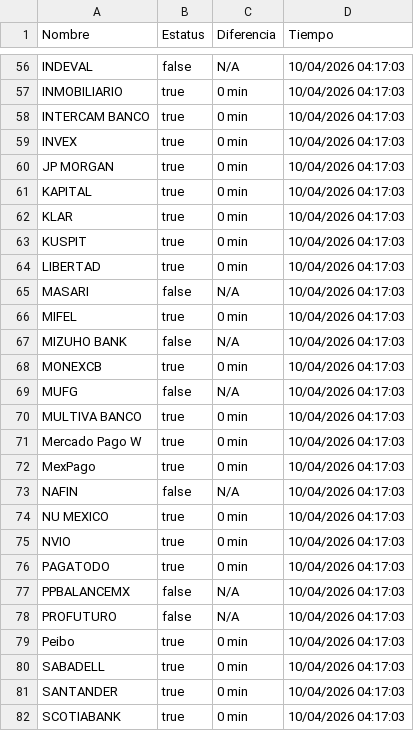
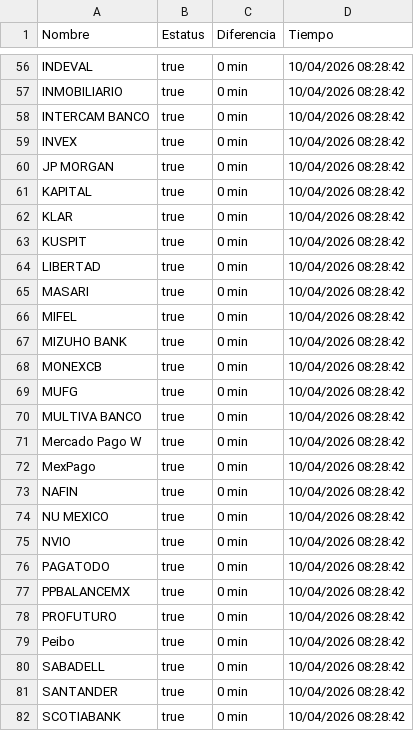
Before and after one commit to MoshiMoshi98/monspei-scrapper, a CSV file: salidas/all.csv, drawn as a sheet; only a part is shown, gaps mark what is left out; the diff covers the shown part only.

```diff
--- a/salidas/all.csv
+++ b/salidas/all.csv
@@ -56,27 +56,27 @@ Nombre,Estatus,Diferencia,Tiempo
-"INDEVAL",false,N/A,10/04/2026 04:17:03
-"INMOBILIARIO",true,0 min,10/04/2026 04:17:03
-"INTERCAM BANCO",true,0 min,10/04/2026 04:17:03
-"INVEX",true,0 min,10/04/2026 04:17:03
-"JP MORGAN",true,0 min,10/04/2026 04:17:03
-"KAPITAL",true,0 min,10/04/2026 04:17:03
-"KLAR",true,0 min,10/04/2026 04:17:03
-"KUSPIT",true,0 min,10/04/2026 04:17:03
-"LIBERTAD",true,0 min,10/04/2026 04:17:03
-"MASARI",false,N/A,10/04/2026 04:17:03
-"MIFEL",true,0 min,10/04/2026 04:17:03
-"MIZUHO BANK",false,N/A,10/04/2026 04:17:03
-"MONEXCB",true,0 min,10/04/2026 04:17:03
-"MUFG",false,N/A,10/04/2026 04:17:03
-"MULTIVA BANCO",true,0 min,10/04/2026 04:17:03
-"Mercado Pago W",true,0 min,10/04/2026 04:17:03
-"MexPago",true,0 min,10/04/2026 04:17:03
-"NAFIN",false,N/A,10/04/2026 04:17:03
-"NU MEXICO",true,0 min,10/04/2026 04:17:03
-"NVIO",true,0 min,10/04/2026 04:17:03
-"PAGATODO",true,0 min,10/04/2026 04:17:03
-"PPBALANCEMX",false,N/A,10/04/2026 04:17:03
-"PROFUTURO",false,N/A,10/04/2026 04:17:03
-"Peibo",true,0 min,10/04/2026 04:17:03
-"SABADELL",true,0 min,10/04/2026 04:17:03
-"SANTANDER",true,0 min,10/04/2026 04:17:03
-"SCOTIABANK",true,0 min,10/04/2026 04:17:03
+"INDEVAL",true,0 min,10/04/2026 08:28:42
+"INMOBILIARIO",true,0 min,10/04/2026 08:28:42
+"INTERCAM BANCO",true,0 min,10/04/2026 08:28:42
+"INVEX",true,0 min,10/04/2026 08:28:42
+"JP MORGAN",true,0 min,10/04/2026 08:28:42
+"KAPITAL",true,0 min,10/04/2026 08:28:42
+"KLAR",true,0 min,10/04/2026 08:28:42
+"KUSPIT",true,0 min,10/04/2026 08:28:42
+"LIBERTAD",true,0 min,10/04/2026 08:28:42
+"MASARI",true,0 min,10/04/2026 08:28:42
+"MIFEL",true,0 min,10/04/2026 08:28:42
+"MIZUHO BANK",true,0 min,10/04/2026 08:28:42
+"MONEXCB",true,0 min,10/04/2026 08:28:42
+"MUFG",true,0 min,10/04/2026 08:28:42
+"MULTIVA BANCO",true,0 min,10/04/2026 08:28:42
+"Mercado Pago W",true,0 min,10/04/2026 08:28:42
+"MexPago",true,0 min,10/04/2026 08:28:42
+"NAFIN",true,0 min,10/04/2026 08:28:42
+"NU MEXICO",true,0 min,10/04/2026 08:28:42
+"NVIO",true,0 min,10/04/2026 08:28:42
+"PAGATODO",true,0 min,10/04/2026 08:28:42
+"PPBALANCEMX",true,0 min,10/04/2026 08:28:42
+"PROFUTURO",true,0 min,10/04/2026 08:28:42
+"Peibo",true,0 min,10/04/2026 08:28:42
+"SABADELL",true,0 min,10/04/2026 08:28:42
+"SANTANDER",true,0 min,10/04/2026 08:28:42
+"SCOTIABANK",true,0 min,10/04/2026 08:28:42
```
Also changed, not shown: 90 edited cells elsewhere in this file, salidas/historial.csv, 2 other files.
